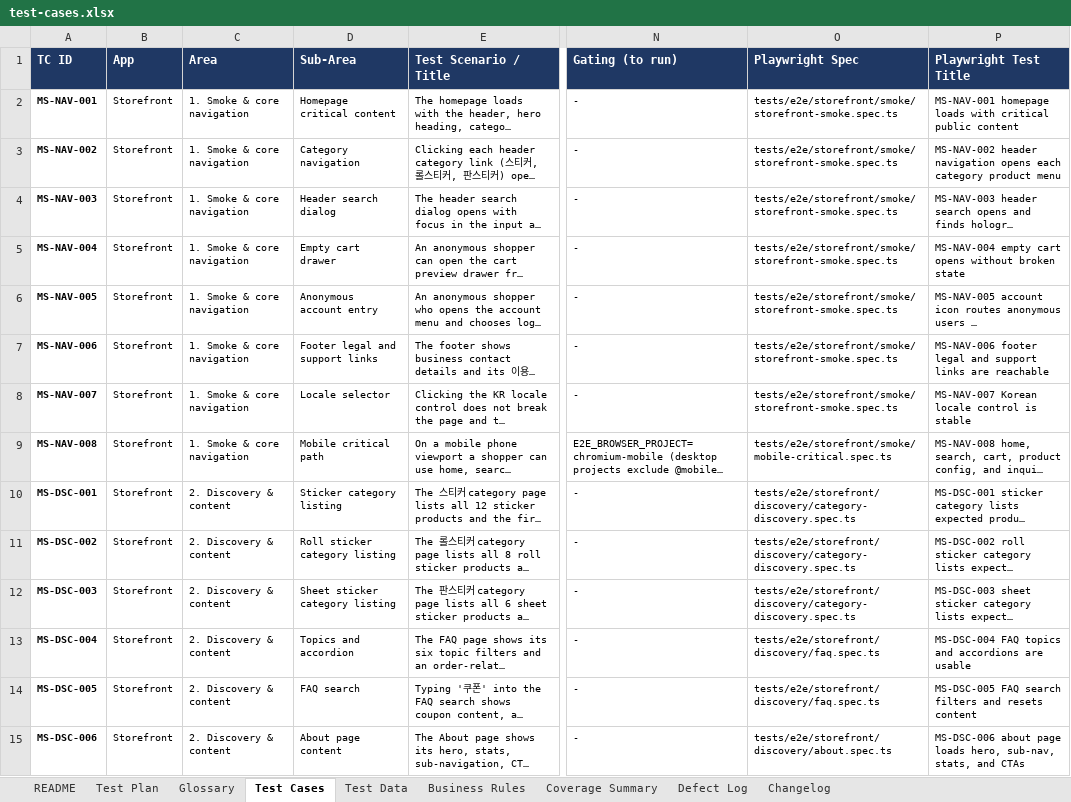
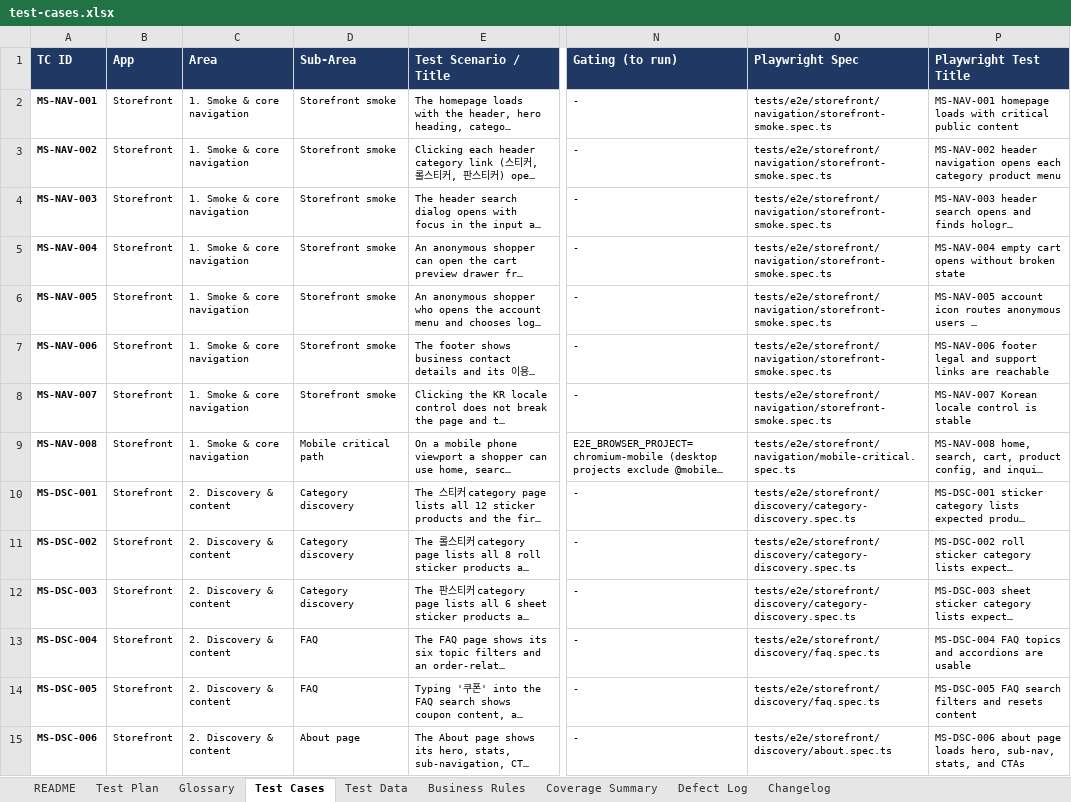
Before and after one commit to romemadeloo/musticker-e2e, an Excel workbook: docs/test-cases.xlsx, sheet Test Cases, drawn as a sheet; only a part is shown, gaps mark what is left out; long unchanged cells end in …; values as stored, in another font and other column widths than the file's, no borders; the diff covers the shown part only; the diff names each change by its address in the sheet, - before the commit and + after, or states it on an @@ line.

```diff
--- a/docs/test-cases.xlsx (sheet Test Cases)
+++ b/docs/test-cases.xlsx (sheet Test Cases)
-D2 (Sub-Area): Homepage critical content
+D2 (Sub-Area): Storefront smoke
-O2:O8 (Playwright Spec): tests/e2e/storefront/smoke/storefront-smoke.spec.ts
+O2:O8 (Playwright Spec): tests/e2e/storefront/navigation/storefront-smoke.spec.ts
-D3 (Sub-Area): Category navigation
+D3 (Sub-Area): Storefront smoke
-D4 (Sub-Area): Header search dialog
+D4 (Sub-Area): Storefront smoke
-D5 (Sub-Area): Empty cart drawer
+D5 (Sub-Area): Storefront smoke
-D6 (Sub-Area): Anonymous account entry
+D6 (Sub-Area): Storefront smoke
-D7 (Sub-Area): Footer legal and support links
+D7 (Sub-Area): Storefront smoke
-D8 (Sub-Area): Locale selector
+D8 (Sub-Area): Storefront smoke
-O9 (Playwright Spec): tests/e2e/storefront/smoke/mobile-critical.spec.ts
+O9 (Playwright Spec): tests/e2e/storefront/navigation/mobile-critical.spec.ts
-D10 (Sub-Area): Sticker category listing
+D10 (Sub-Area): Category discovery
-D11 (Sub-Area): Roll sticker category listing
+D11 (Sub-Area): Category discovery
-D12 (Sub-Area): Sheet sticker category listing
+D12 (Sub-Area): Category discovery
-D13 (Sub-Area): Topics and accordion
+D13 (Sub-Area): FAQ
-D14 (Sub-Area): FAQ search
+D14 (Sub-Area): FAQ
-D15 (Sub-Area): About page content
+D15 (Sub-Area): About page
```
Also changed, not shown: 207 edited cells elsewhere in this sheet, sheet Changelog, sheet README, 38 other files.
